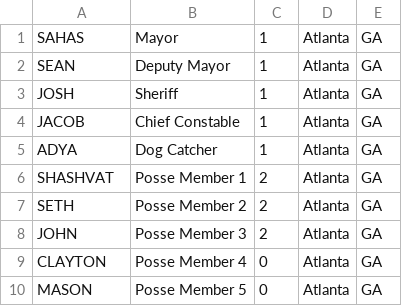
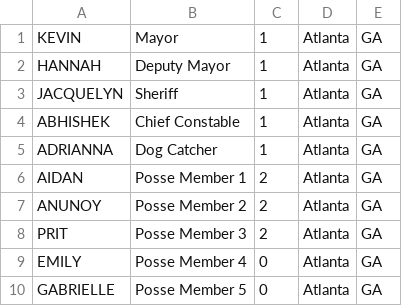
Before and after one commit to IrrelevantMagician111/Group-66-CS-4400-Database-Spring-2017, a CSV file: CS 4400 Project Main Folder/Database files/City_Official.csv, drawn as a sheet.

```diff
--- a/CS 4400 Project Main Folder/Database files/City_Official.csv
+++ b/CS 4400 Project Main Folder/Database files/City_Official.csv
@@ -1,10 +1,10 @@
-SAHAS,Mayor,1,Atlanta,GA
-SEAN,Deputy Mayor,1,Atlanta,GA
-JOSH,Sheriff,1,Atlanta,GA
-JACOB,Chief Constable,1,Atlanta,GA
-ADYA,Dog Catcher,1,Atlanta,GA
-SHASHVAT,Posse Member 1,2,Atlanta,GA
-SETH,Posse Member 2,2,Atlanta,GA
-JOHN,Posse Member 3,2,Atlanta,GA
-CLAYTON,Posse Member 4,0,Atlanta,GA
-MASON ,Posse Member 5,0,Atlanta,GA
+KEVIN,Mayor,1,Atlanta,GA
+HANNAH,Deputy Mayor,1,Atlanta,GA
+JACQUELYN,Sheriff,1,Atlanta,GA
+ABHISHEK,Chief Constable,1,Atlanta,GA
+ADRIANNA,Dog Catcher,1,Atlanta,GA
+AIDAN,Posse Member 1,2,Atlanta,GA
+ANUNOY,Posse Member 2,2,Atlanta,GA
+PRIT,Posse Member 3,2,Atlanta,GA
+EMILY,Posse Member 4,0,Atlanta,GA
+GABRIELLE ,Posse Member 5,0,Atlanta,GA
```
Also changed, not shown: CS 4400 Project Main Folder/Database files/City_State.csv, CS 4400 Project Main Folder/Database files/User.csv, 5 other files.
